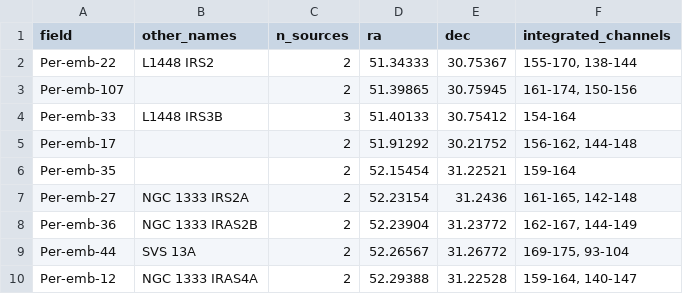
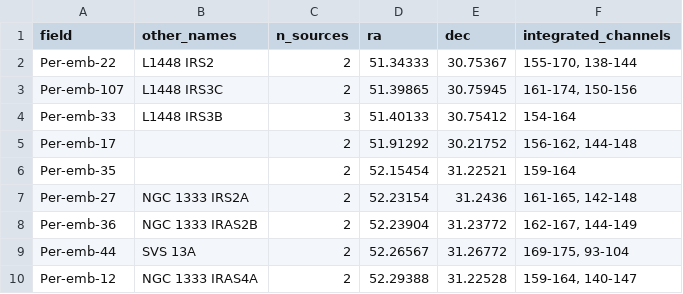
Before and after one commit to ryguy2k4/hops-research, a CSV file: data/output/data_by_field.csv, drawn as a sheet; only a part is shown.

Commit message:
added \nodata to latex table output. Fixed Per107 table data.

```diff
--- a/data/output/data_by_field.csv
+++ b/data/output/data_by_field.csv
@@ -2,3 +2,3 @@ field,other_names,n_sources,ra,dec,integrated_channels
 Per-emb-22,L1448 IRS2,2,51.34333,30.75367,"155-170, 138-144"
-Per-emb-107,,2,51.39865,30.75945,"161-174, 150-156"
+Per-emb-107,L1448 IRS3C,2,51.39865,30.75945,"161-174, 150-156"
 Per-emb-33,L1448 IRS3B,3,51.40133,30.75412,154-164
```
Also changed, not shown: data/input/notes.csv, data/output/data_by_outflow.csv, 4 other files.
